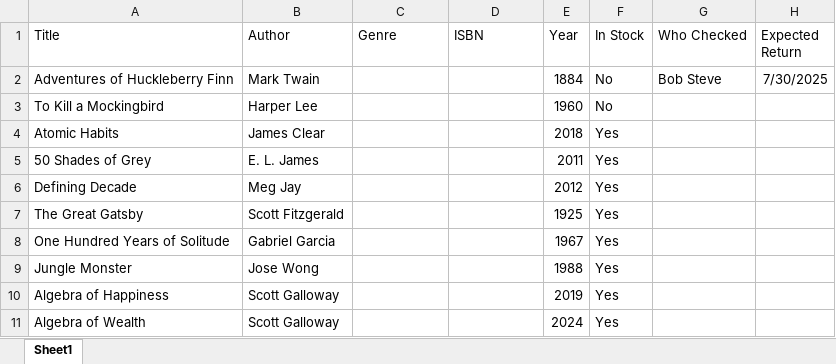
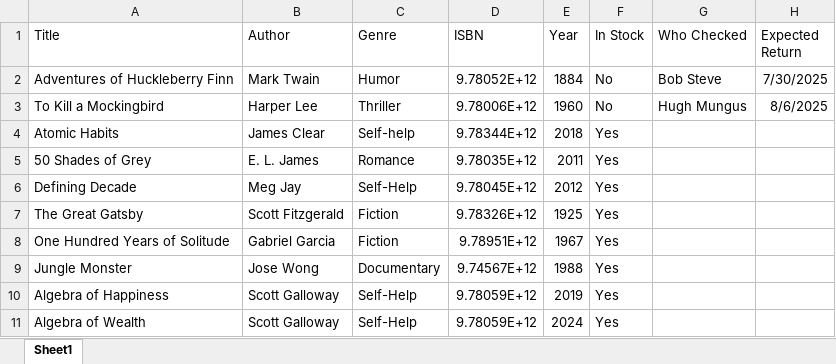
Before and after one commit to NomMilk/Simple-Library-System, an Excel workbook: BookList.xlsx, sheet Sheet1, drawn as a sheet; values as stored, in another font and other column widths than the file's, no borders; charts and pictures and table styles not drawn; the diff names each change by its address in the sheet, - before the commit and + after, or states it on an @@ line.

Commit message:
Add files via upload

```diff
--- a/BookList.xlsx (sheet Sheet1)
+++ b/BookList.xlsx (sheet Sheet1)
-C2 (Genre): (empty)
+C2 (Genre): Humor
-D2 (ISBN): (empty)
+D2 (ISBN): 9.78052E+12
-C3 (Genre): (empty)
+C3 (Genre): Thriller
-D3 (ISBN): (empty)
+D3 (ISBN): 9.78006E+12
-G3 (Who Checked): (empty)
+G3 (Who Checked): Hugh Mungus
-H3 (Expected Return): (empty)
+H3 (Expected Return): 8/6/2025
-C4 (Genre): (empty)
+C4 (Genre): Self-help
-D4 (ISBN): (empty)
+D4 (ISBN): 9.78344E+12
-C5 (Genre): (empty)
+C5 (Genre): Romance
-D5 (ISBN): (empty)
+D5 (ISBN): 9.78035E+12
-C6 (Genre): (empty)
+C6 (Genre): Self-Help
-D6 (ISBN): (empty)
+D6 (ISBN): 9.78045E+12
-C7:C8 (Genre): (empty)
+C7:C8 (Genre): Fiction
-D7 (ISBN): (empty)
+D7 (ISBN): 9.78326E+12
-D8 (ISBN): (empty)
+D8 (ISBN): 9.78951E+12
-C9 (Genre): (empty)
+C9 (Genre): Documentary
-D9 (ISBN): (empty)
+D9 (ISBN): 9.74567E+12
-C10:C11 (Genre): (empty)
+C10:C11 (Genre): Self-Help
-D10:D11 (ISBN): (empty)
+D10:D11 (ISBN): 9.78059E+12
```
Also changed, not shown: charts or pictures.
